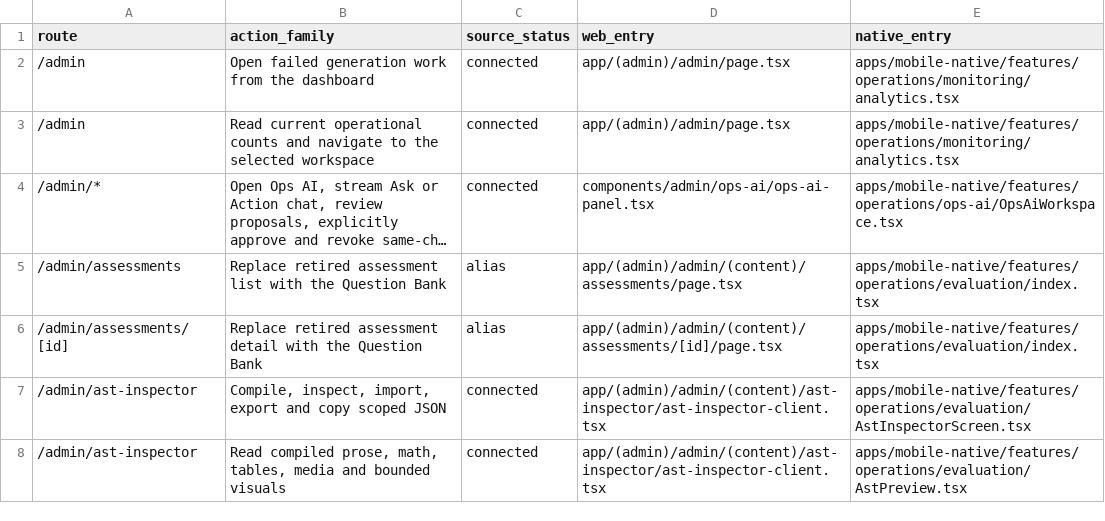
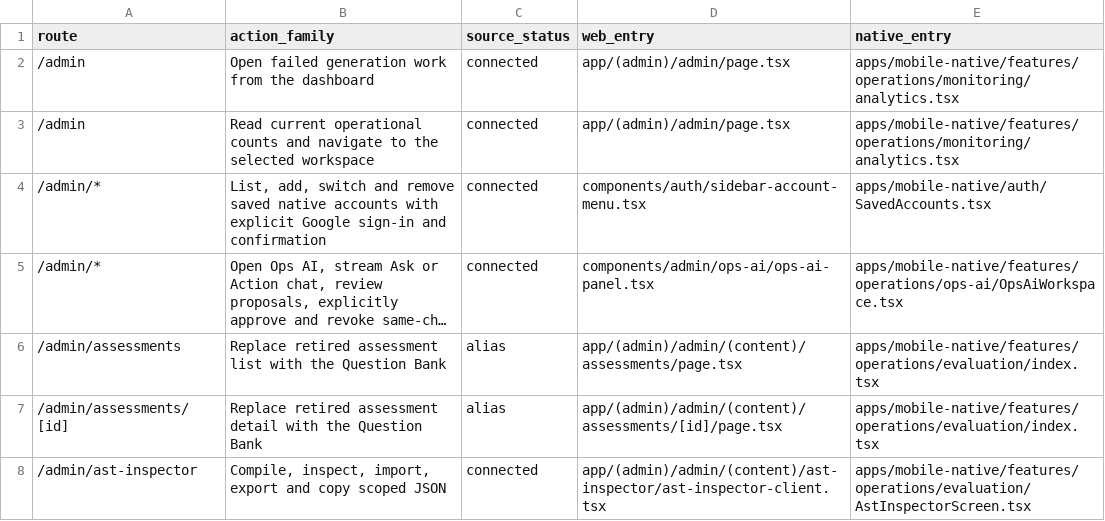
Before and after one commit to soezyxstt/zyxacademy, a TSV file: packages/native-parity/academic/report/admin-signed-actions.tsv, drawn as a sheet; only a part is shown; the shorter side is filled out with more unchanged rows; long unchanged cells end in …; the diff names each change by its address in the sheet, - before the commit and + after, or states it on an @@ line.

Commit message:
Add saved-account controls and scoped Google returns in Expo

```diff
--- a/packages/native-parity/academic/report/admin-signed-actions.tsv
+++ b/packages/native-parity/academic/report/admin-signed-actions.tsv
+row 4: /admin/* | List, add, switch and remove saved native accounts with explicit Google sign-in and confirmation | connected | components/auth/sidebar-account-menu.tsx | apps/mobile-native/auth/SavedAccounts.tsx
```
Also changed, not shown: 15 other files.
